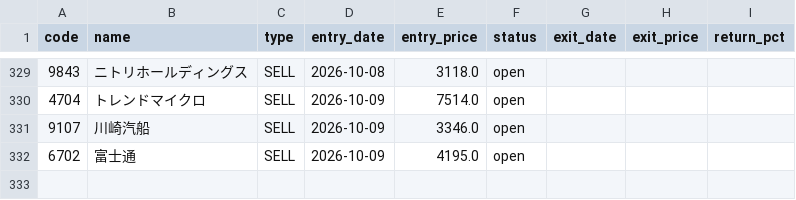
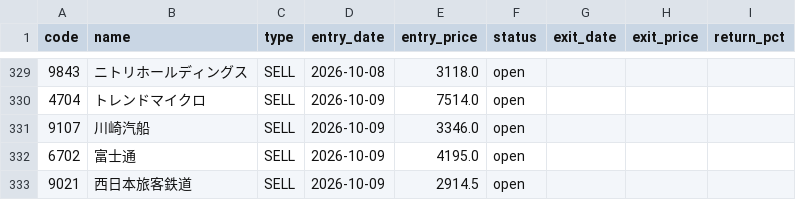
Before and after one commit to alohakozi-ux/nikkei-signal-app, a CSV file: positions.csv, drawn as a sheet; only a part is shown, gaps mark what is left out.

```diff
--- a/positions.csv
+++ b/positions.csv
@@ -332 +332,2 @@ code,name,type,entry_date,entry_price,status,exit_date,exit_price,return_pct
 6702,富士通,SELL,2026-10-09,4195.0,open,,,
+9021,西日本旅客鉄道,SELL,2026-10-09,2914.5,open,,,
```
